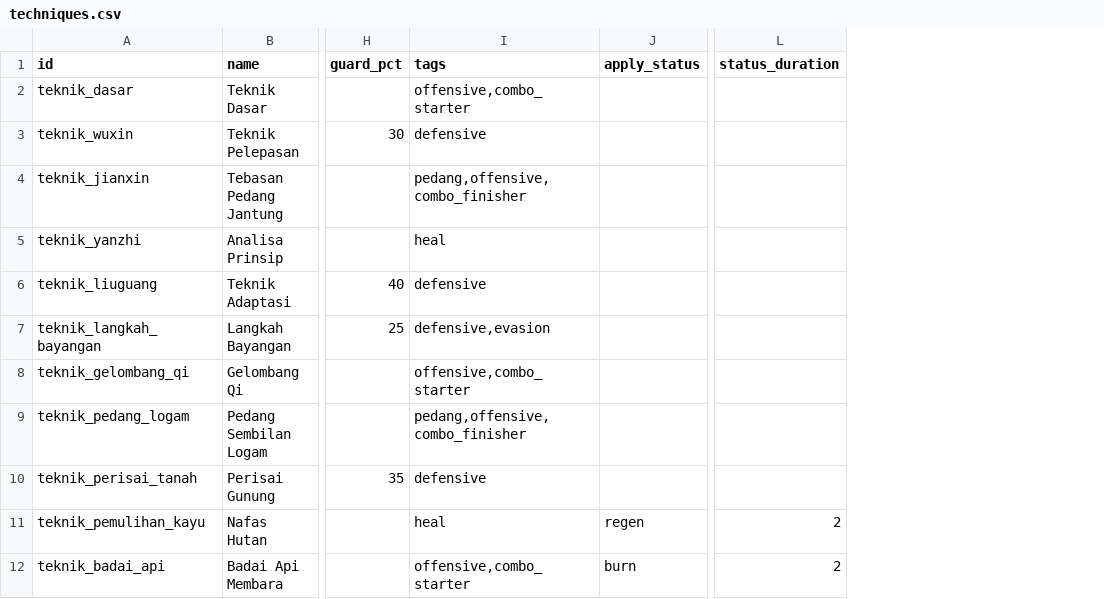
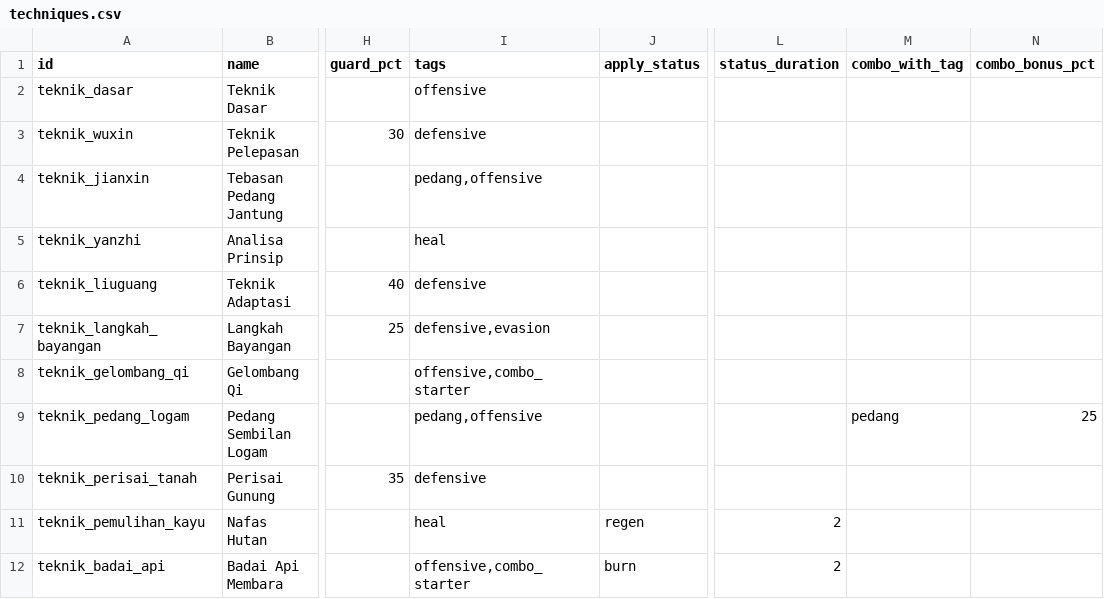
Before and after one commit to Rian2602/tianxu, a CSV file: data/techniques.csv, drawn as a sheet; only a part is shown, gaps mark what is left out; the diff names each change by its address in the sheet, - before the commit and + after, or states it on an @@ line.

```diff
--- a/data/techniques.csv
+++ b/data/techniques.csv
+column M (combo_with_tag), row 9: pedang
+column N (combo_bonus_pct), row 9: 25
-I2 (tags): offensive,combo_starter
+I2 (tags): offensive
-I4 (tags): pedang,offensive,combo_finisher
+I4 (tags): pedang,offensive
-I9 (tags): pedang,offensive,combo_finisher
+I9 (tags): pedang,offensive
```
Also changed, not shown: 2 other files.
